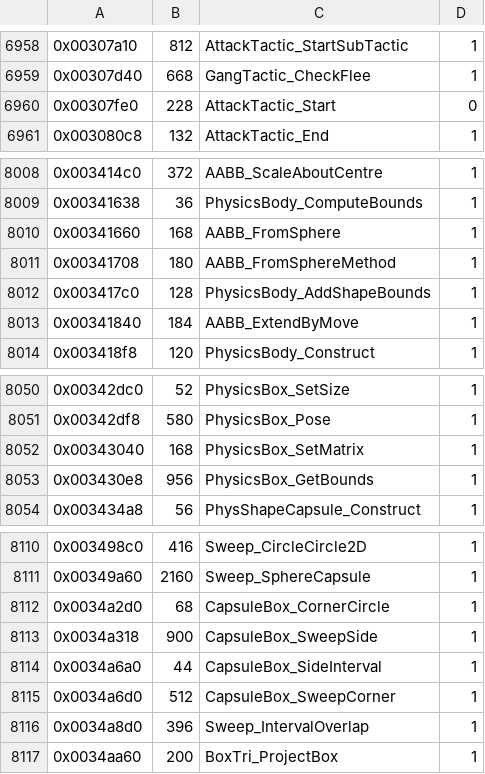
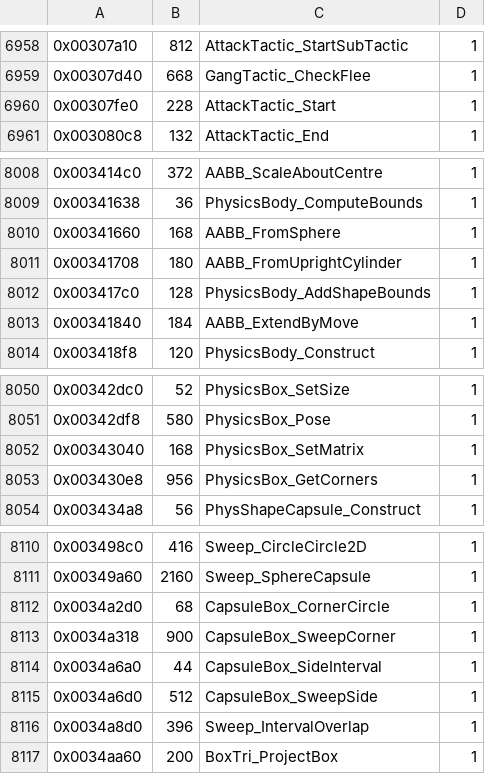
Before and after one commit to Ryubara/coney, a TSV file: docs/progress/ghidra-functions.tsv, drawn as a sheet; only a part is shown, gaps mark what is left out.

```diff
--- a/docs/progress/ghidra-functions.tsv
+++ b/docs/progress/ghidra-functions.tsv
@@ -6959,3 +6959,3 @@
 0x00307d40	668	GangTactic_CheckFlee	1
-0x00307fe0	228	AttackTactic_Start	0
+0x00307fe0	228	AttackTactic_Start	1
 0x003080c8	132	AttackTactic_End	1
@@ -8010,3 +8010,3 @@
 0x00341660	168	AABB_FromSphere	1
-0x00341708	180	AABB_FromSphereMethod	1
+0x00341708	180	AABB_FromUprightCylinder	1
 0x003417c0	128	PhysicsBody_AddShapeBounds	1
@@ -8052,3 +8052,3 @@
 0x00343040	168	PhysicsBox_SetMatrix	1
-0x003430e8	956	PhysicsBox_GetBounds	1
+0x003430e8	956	PhysicsBox_GetCorners	1
 0x003434a8	56	PhysShapeCapsule_Construct	1
@@ -8112,5 +8112,5 @@
 0x0034a2d0	68	CapsuleBox_CornerCircle	1
-0x0034a318	900	CapsuleBox_SweepSide	1
+0x0034a318	900	CapsuleBox_SweepCorner	1
 0x0034a6a0	44	CapsuleBox_SideInterval	1
-0x0034a6d0	512	CapsuleBox_SweepCorner	1
+0x0034a6d0	512	CapsuleBox_SweepSide	1
 0x0034a8d0	396	Sweep_IntervalOverlap	1
```
